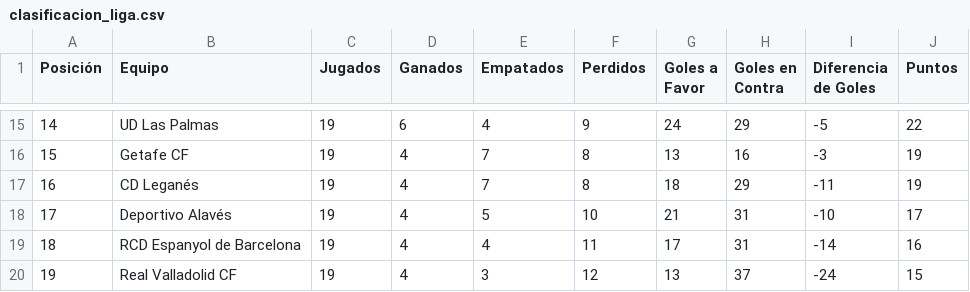
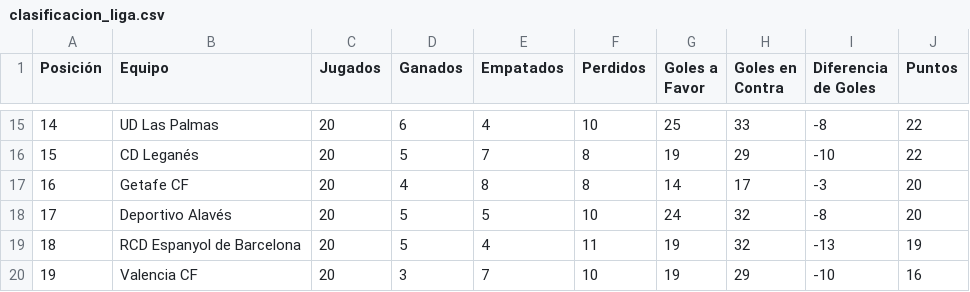
Before and after one commit to Alfionsiko/proyecto-La-Liga, a CSV file: La_Liga_Santander/clasificacion_liga.csv, drawn as a sheet; only a part is shown, gaps mark what is left out; the diff covers the shown part only.

```diff
--- a/La_Liga_Santander/clasificacion_liga.csv
+++ b/La_Liga_Santander/clasificacion_liga.csv
@@ -15,6 +15,6 @@ Posición,Equipo,Jugados,Ganados,Empatados,Perdidos,Goles a Favor,Goles en Contr
-14,UD Las Palmas,19,6,4,9,24,29,-5,22
-15,Getafe CF,19,4,7,8,13,16,-3,19
-16,CD Leganés,19,4,7,8,18,29,-11,19
-17,Deportivo Alavés,19,4,5,10,21,31,-10,17
-18,RCD Espanyol de Barcelona,19,4,4,11,17,31,-14,16
-19,Real Valladolid CF,19,4,3,12,13,37,-24,15
+14,UD Las Palmas,20,6,4,10,25,33,-8,22
+15,CD Leganés,20,5,7,8,19,29,-10,22
+16,Getafe CF,20,4,8,8,14,17,-3,20
+17,Deportivo Alavés,20,5,5,10,24,32,-8,20
+18,RCD Espanyol de Barcelona,20,5,4,11,19,32,-13,19
+19,Valencia CF,20,3,7,10,19,29,-10,16
```
Also changed, not shown: 83 edited cells elsewhere in this file, 1 other file.
